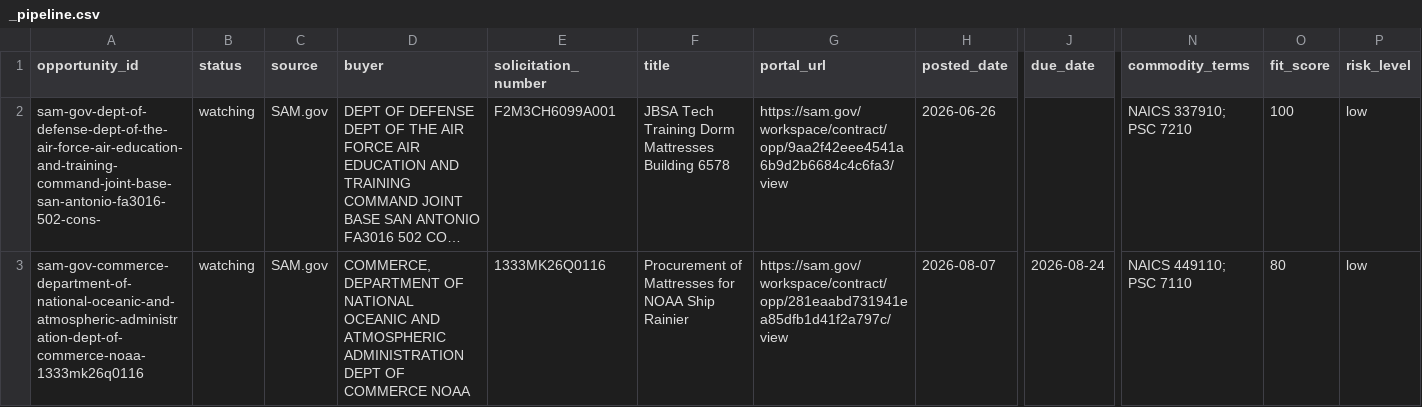
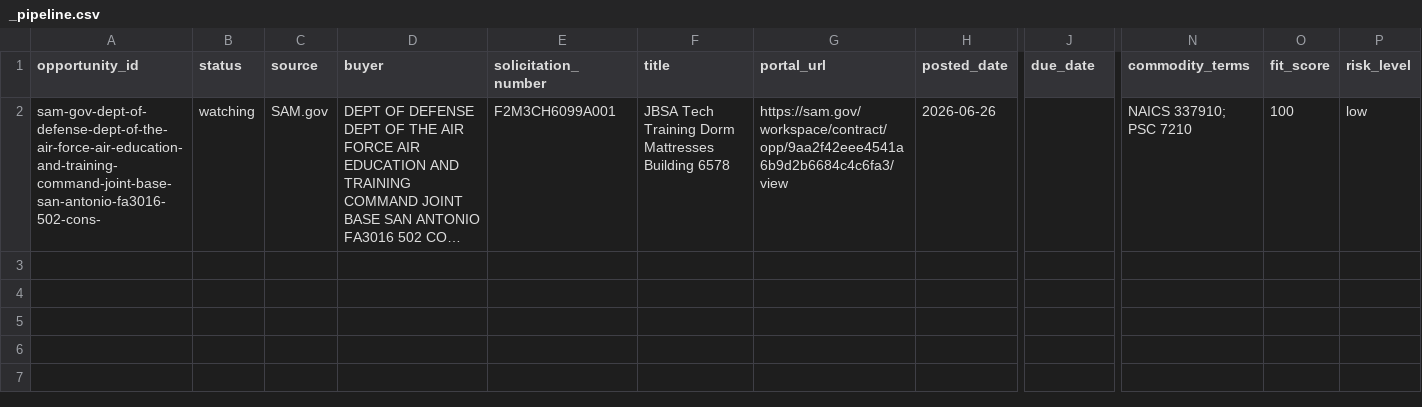
Before and after one commit to beford782/Silverline-Sleep-Procurement, a CSV file: bids/active/_pipeline.csv, drawn as a sheet; only a part is shown, gaps mark what is left out; long unchanged cells end in …; rows hold the shown columns only; the diff names each change by its address in the sheet, - before the commit and + after, or states it on an @@ line.

```diff
--- a/bids/active/_pipeline.csv
+++ b/bids/active/_pipeline.csv
-row 3: sam-gov-commerce-department-of-national-oceanic-and-atmospheric-administration-dept-of-commerce-noaa-1333mk26q0116 | watching | SAM.gov | COMMERCE, DEPARTMENT OF NATIONAL OCEANIC AND ATMOSPHERIC ADMINISTRATION DEPT OF COMMERCE NOAA | 1333MK26Q0116 | Procurement of Mattresses for NOAA Ship Rainier | https://sam.gov/workspace/contract/opp/281eaabd731941ea85dfb1d41f2a797c/view | 2026-08-07 | 2026-08-24 | NAICS 449110; PSC 7110 | 80 | low
```
Also changed, not shown: bids/archive/_pipeline_archive.csv, 2 other files.
